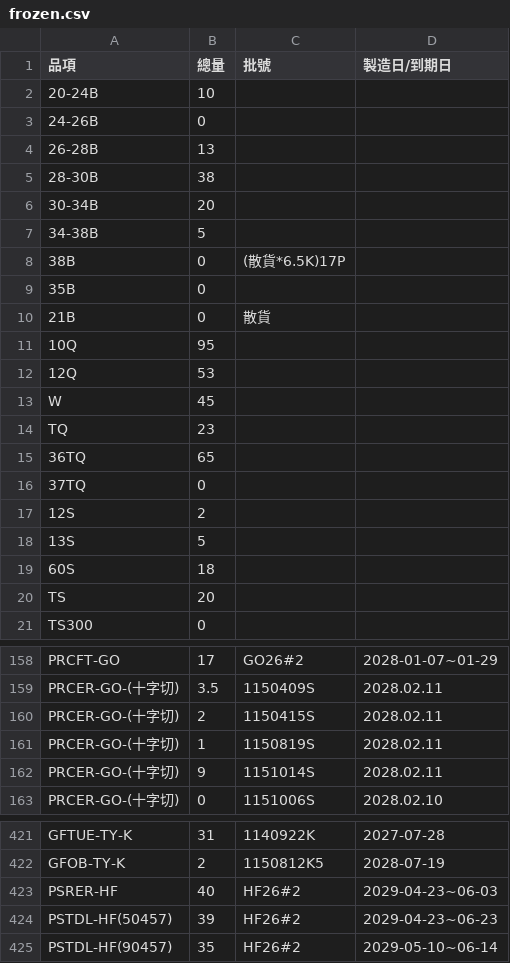
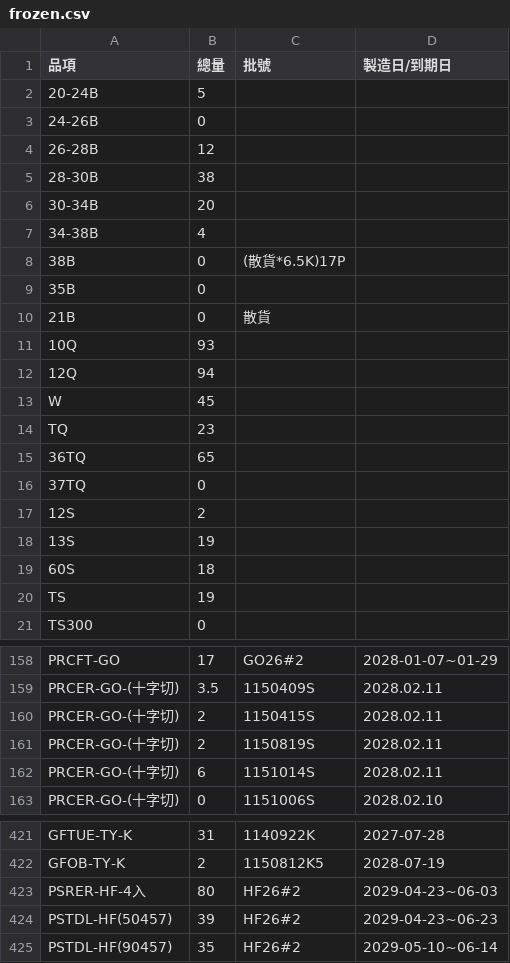
Before and after one commit to mingfonglpg-bit/-, a CSV file: frozen.csv, drawn as a sheet; only a part is shown, gaps mark what is left out; the diff covers the shown part only.

```diff
--- a/frozen.csv
+++ b/frozen.csv
@@ -1,8 +1,8 @@
 品項,總量,批號,製造日/到期日
-20-24B,10,,
+20-24B,5,,
 24-26B,0,,
-26-28B,13,,
+26-28B,12,,
 28-30B,38,,
 30-34B,20,,
-34-38B,5,,
+34-38B,4,,
 38B,0,(散貨*6.5K)17P,
@@ -10,4 +10,4 @@
 21B,0,散貨,
-10Q,95,,
-12Q,53,,
+10Q,93,,
+12Q,94,,
 W,45,,
@@ -17,5 +17,5 @@ TQ,23,,
 12S,2,,
-13S,5,,
+13S,19,,
 60S,18,,
-TS,20,,
+TS,19,,
 TS300,0,,
@@ -160,4 +160,4 @@ PRCER-GO-(十字切),3.5,1150409S,2028.02.11
 PRCER-GO-(十字切),2,1150415S,2028.02.11
-PRCER-GO-(十字切),1,1150819S,2028.02.11
-PRCER-GO-(十字切),9,1151014S,2028.02.11
+PRCER-GO-(十字切),2,1150819S,2028.02.11
+PRCER-GO-(十字切),6,1151014S,2028.02.11
 PRCER-GO-(十字切),0,1151006S,2028.02.10
@@ -422,3 +422,3 @@ GFTUE-TY-K,31,1140922K,2027-07-28
 GFOB-TY-K,2,1150812K5,2028-07-19
-PSRER-HF,40,HF26#2,2029-04-23~06-03
+PSRER-HF-4入,80,HF26#2,2029-04-23~06-03
 PSTDL-HF(50457),39,HF26#2,2029-04-23~06-23
```
Also changed, not shown: 11 edited cells elsewhere in this file, beef.csv, chilled.csv.
